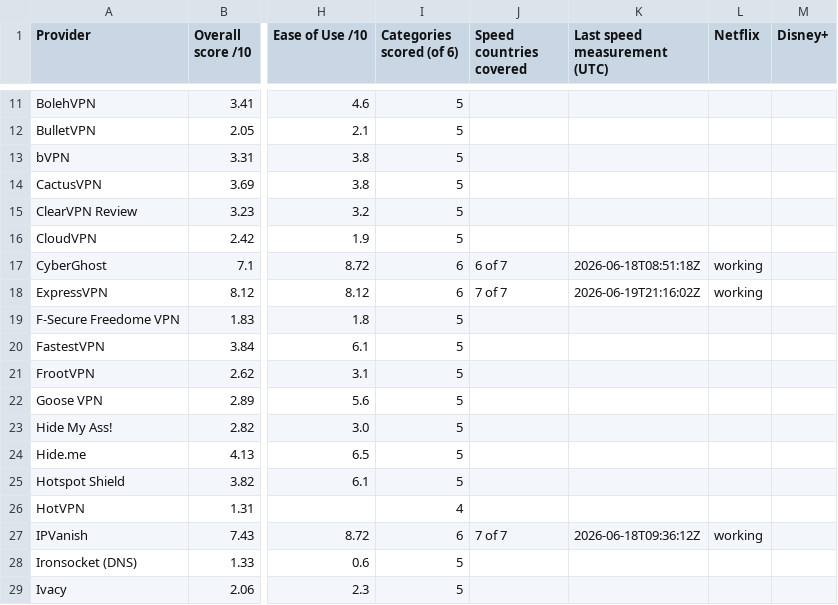
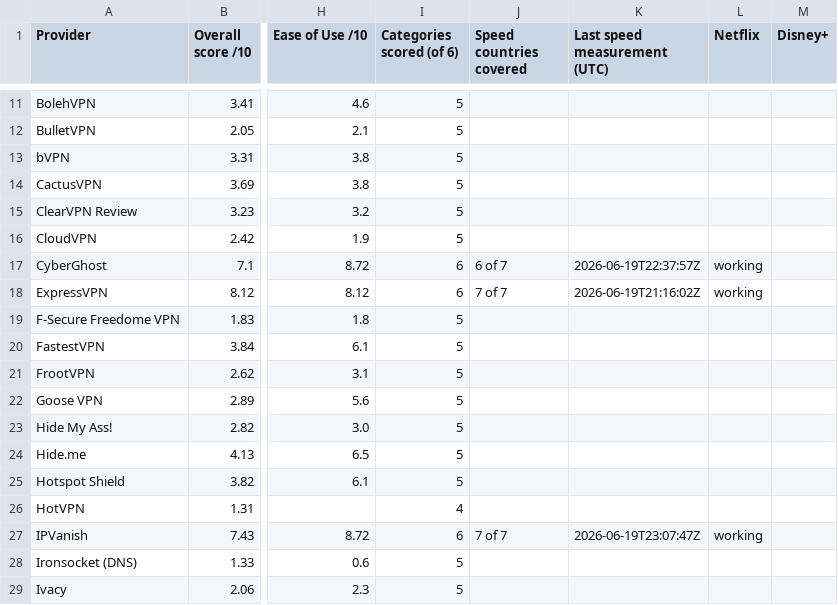
Before and after one commit to SeanMcGrathCT/comparitech-vpn-hub, a CSV file: Comparitech_Raw_Telemetry.csv, drawn as a sheet; only a part is shown, gaps mark what is left out; the diff names each change by its address in the sheet, - before the commit and + after, or states it on an @@ line.

Commit message:
data: evidence pack refresh 2026-06-19T23:12:25Z

```diff
--- a/Comparitech_Raw_Telemetry.csv
+++ b/Comparitech_Raw_Telemetry.csv
-K17 (Last speed measurement (UTC)): 2026-06-18T08:51:18Z
+K17 (Last speed measurement (UTC)): 2026-06-19T22:37:57Z
-K27 (Last speed measurement (UTC)): 2026-06-18T09:36:12Z
+K27 (Last speed measurement (UTC)): 2026-06-19T23:07:47Z
```
Also changed, not shown: 5 other files.
